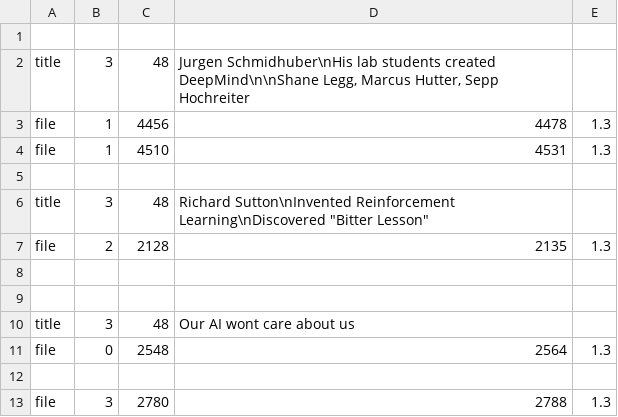
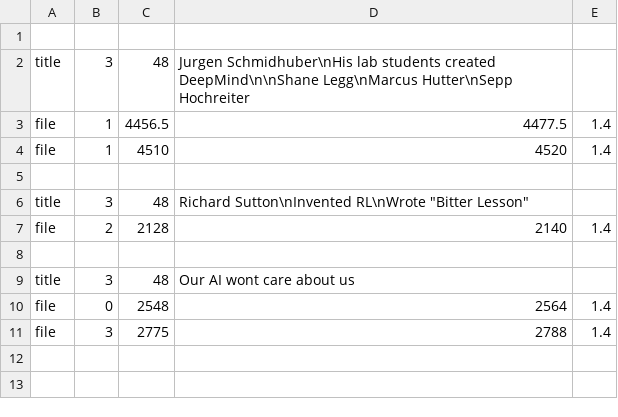
Before and after one commit to samueldashadrach/video_cutpaste, a TSV file: approach_2/data/segments.tsv, drawn as a sheet.

```diff
--- a/approach_2/data/segments.tsv
+++ b/approach_2/data/segments.tsv
@@ -1,13 +1,11 @@
 
-title	3	48	Jurgen Schmidhuber\nHis lab students created DeepMind\n\nShane Legg, Marcus Hutter, Sepp Hochreiter
-file	1	4456	4478	1.3
-file	1	4510	4531	1.3
+title	3	48	Jurgen Schmidhuber\nHis lab students created DeepMind\n\nShane Legg\nMarcus Hutter\nSepp Hochreiter
+file	1	4456.5	4477.5	1.4
+file	1	4510	4520	1.4
 
-title	3	48	Richard Sutton\nInvented Reinforcement Learning\nDiscovered "Bitter Lesson"
-file	2	2128	2135	1.3
-
+title	3	48	Richard Sutton\nInvented RL\nWrote "Bitter Lesson"
+file	2	2128	2140	1.4
 
 title	3	48	Our AI wont care about us
-file	0	2548	2564	1.3
-
-file	3	2780	2788	1.3
+file	0	2548	2564	1.4
+file	3	2775	2788	1.4
```
Also changed, not shown: 1 other file.
